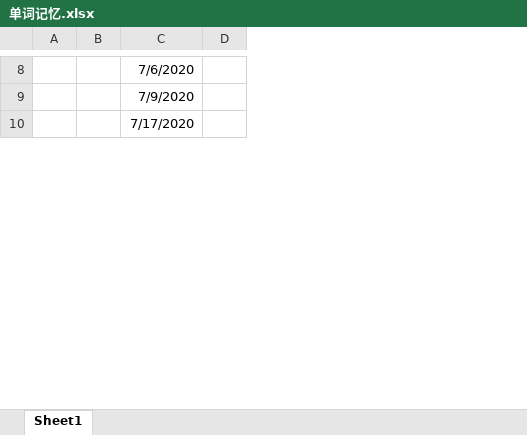
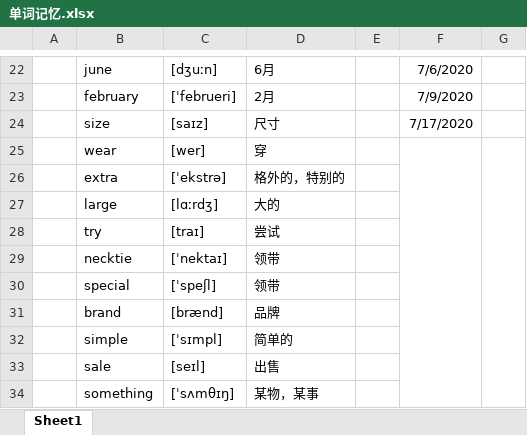
Before and after one commit to GnGx-G/MyMind, an Excel workbook: WordExcel/单词记忆.xlsx, sheet Sheet1, drawn as a sheet; only a part is shown, gaps mark what is left out; values as stored, in another font and other column widths than the file's, no borders; removed rows and columns are numbered as before the commit, all else as after; the diff covers the shown part only; the diff names each change by its address in the sheet, - before the commit and + after, or states it on an @@ line.

```diff
--- a/WordExcel/单词记忆.xlsx (sheet Sheet1)
+++ b/WordExcel/单词记忆.xlsx (sheet Sheet1)
-column B, empty
+column B, rows 22-24: june | february | size
+column C, rows 22-24: [dʒuːn] | [ˈfebrueri] | [saɪz]
+column D, rows 22-24: 6月 | 2月 | 尺寸
+column E, empty
+row 25:  | wear | [wer] | 穿
+row 26:  | extra | [ˈekstrə] | 格外的，特别的
+row 27:  | large | [lɑːrdʒ] | 大的
+row 28:  | try | [traɪ] | 尝试
+row 29:  | necktie | [ˈnektaɪ] | 领带
+row 30:  | special | [ˈspeʃl] | 领带
+row 31:  | brand | [brænd] | 品牌
+row 32:  | simple | [ˈsɪmpl] | 简单的
+row 33:  | sale | [seɪl] | 出售
+row 34:  | something | [ˈsʌmθɪŋ] | 某物，某事
```
Also changed, not shown: 43 added rows elsewhere in this sheet, formulas that keep their value.
